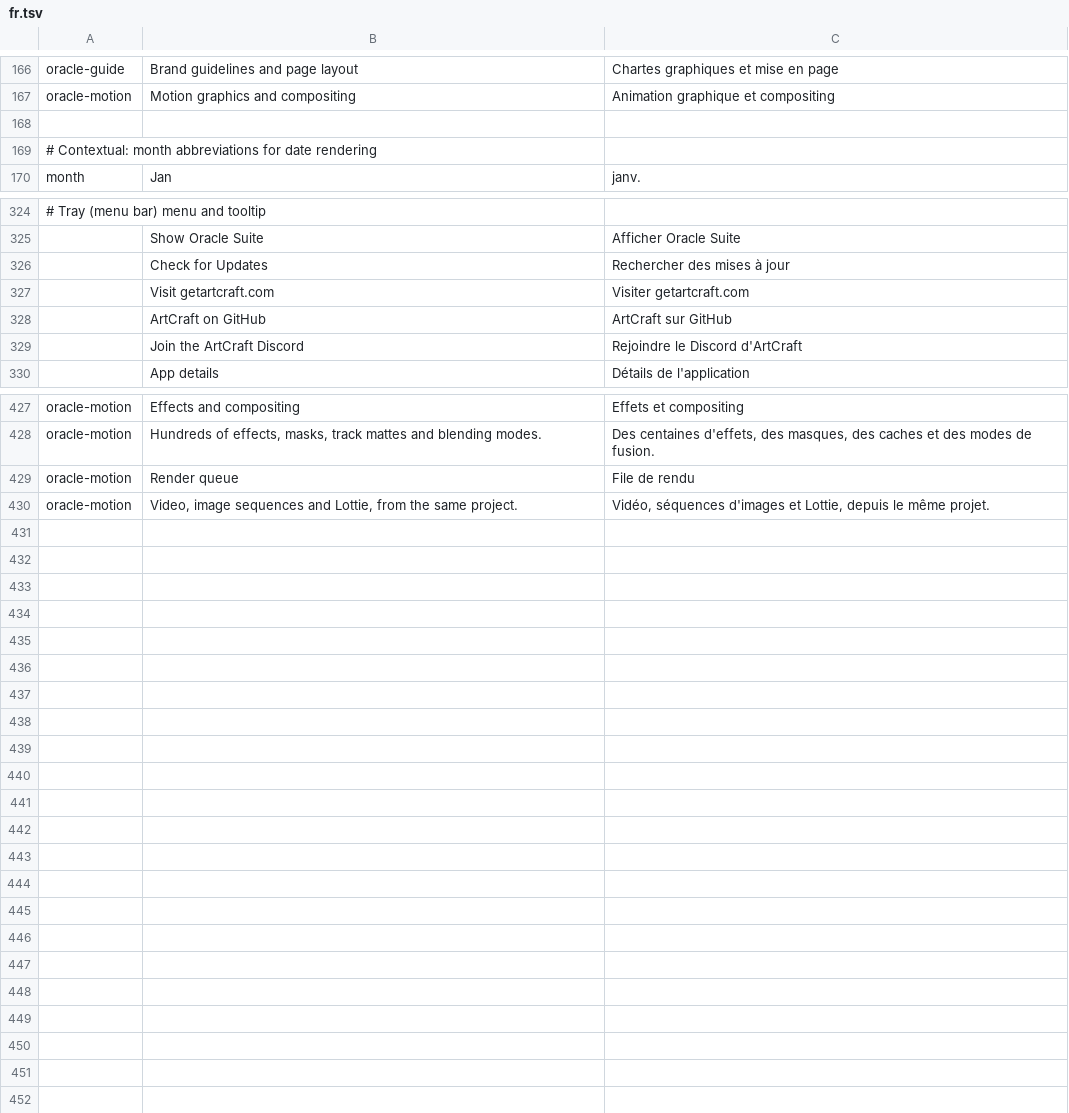
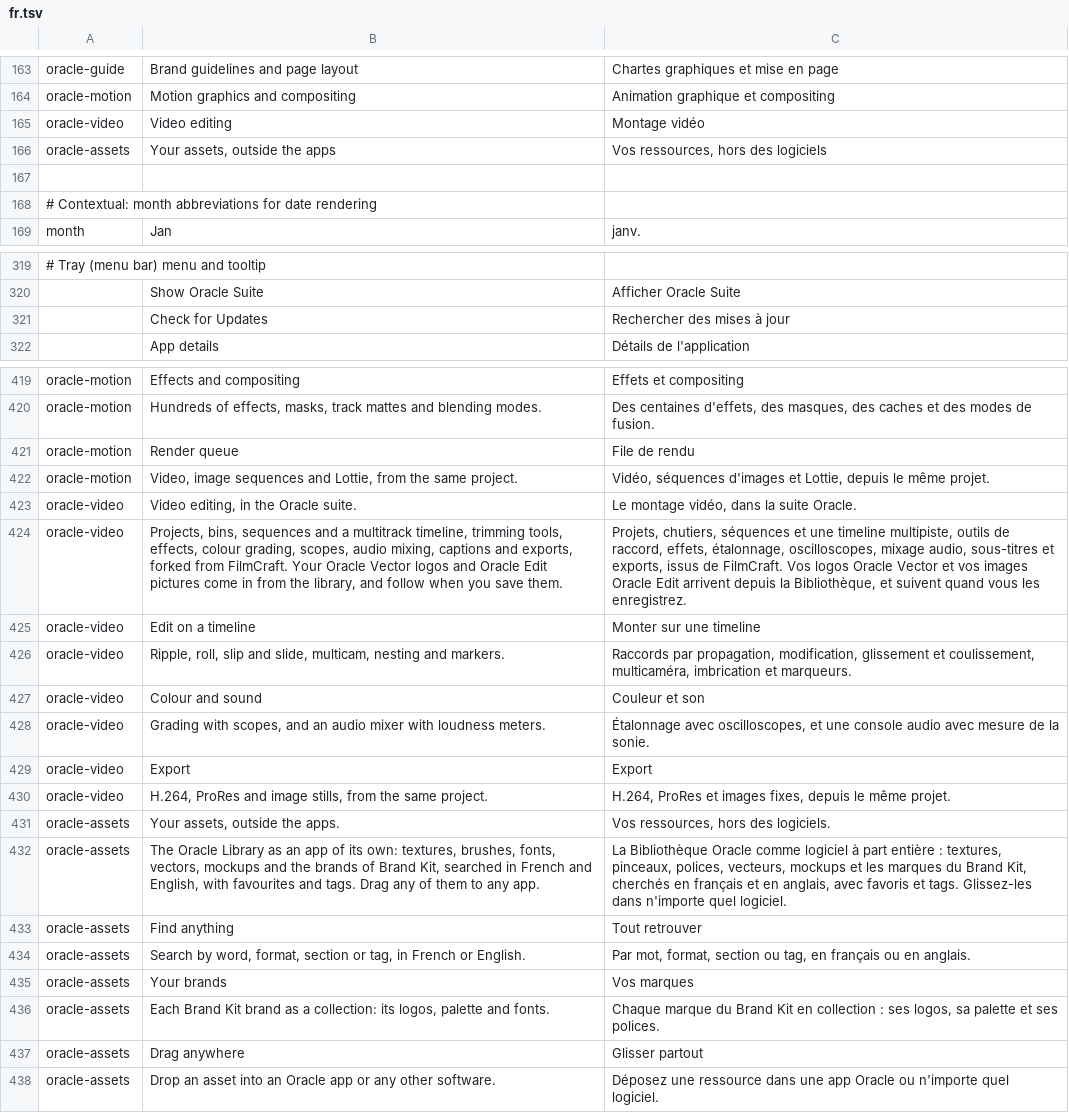
Before and after one commit to Marvingxx/oracle-suite, a TSV file: crates/ui-egui/src/i18n/fr.tsv, drawn as a sheet; only a part is shown, gaps mark what is left out; removed rows and columns are numbered as before the commit, all else as after; the diff covers the shown part only; the diff names each change by its address in the sheet, - before the commit and + after, or states it on an @@ line.

```diff
--- a/crates/ui-egui/src/i18n/fr.tsv
+++ b/crates/ui-egui/src/i18n/fr.tsv
+row 165: oracle-video | Video editing | Montage vidéo
+row 166: oracle-assets | Your assets, outside the apps | Vos ressources, hors des logiciels
-row 327:  | Visit getartcraft.com | Visiter getartcraft.com
-row 328:  | ArtCraft on GitHub | ArtCraft sur GitHub
-row 329:  | Join the ArtCraft Discord | Rejoindre le Discord d'ArtCraft
+row 423: oracle-video | Video editing, in the Oracle suite. | Le montage vidéo, dans la suite Oracle.
+row 424: oracle-video | Projects, bins, sequences and a multitrack timeline, trimming tools, effects, colour grading, scopes, audio mixing, captions and exports, forked from FilmCraft. Your Oracle Vector logos and Oracle Edit pictures come in from the library, and follow when you save them. | Projets, chutiers, séquences et une timeline multipiste, outils de raccord, effets, étalonnage, oscilloscopes, mixage audio, sous-titres et exports, issus de FilmCraft. Vos logos Oracle Vector et vos images Oracle Edit arrivent depuis la Bibliothèque, et suivent quand vous les enregistrez.
+row 425: oracle-video | Edit on a timeline | Monter sur une timeline
+row 426: oracle-video | Ripple, roll, slip and slide, multicam, nesting and markers. | Raccords par propagation, modification, glissement et coulissement, multicaméra, imbrication et marqueurs.
+row 427: oracle-video | Colour and sound | Couleur et son
+row 428: oracle-video | Grading with scopes, and an audio mixer with loudness meters. | Étalonnage avec oscilloscopes, et une console audio avec mesure de la sonie.
+row 429: oracle-video | Export | Export
+row 430: oracle-video | H.264, ProRes and image stills, from the same project. | H.264, ProRes et images fixes, depuis le même projet.
+row 431: oracle-assets | Your assets, outside the apps. | Vos ressources, hors des logiciels.
+row 432: oracle-assets | The Oracle Library as an app of its own: textures, brushes, fonts, vectors, mockups and the brands of Brand Kit, searched in French and English, with favourites and tags. Drag any of them to any app. | La Bibliothèque Oracle comme logiciel à part entière : textures, pinceaux, polices, vecteurs, mockups et les marques du Brand Kit, cherchés en français et en anglais, avec favoris et tags. Glissez-les dans n'importe quel logiciel.
+row 433: oracle-assets | Find anything | Tout retrouver
+row 434: oracle-assets | Search by word, format, section or tag, in French or English. | Par mot, format, section ou tag, en français ou en anglais.
+row 435: oracle-assets | Your brands | Vos marques
+row 436: oracle-assets | Each Brand Kit brand as a collection: its logos, palette and fonts. | Chaque marque du Brand Kit en collection : ses logos, sa palette et ses polices.
+row 437: oracle-assets | Drag anywhere | Glisser partout
+row 438: oracle-assets | Drop an asset into an Oracle app or any other software. | Déposez une ressource dans une app Oracle ou n'importe quel logiciel.
```
Also changed, not shown: 7 removed rows elsewhere in this file, crates/ui-egui/src/i18n/cs.tsv, crates/ui-egui/src/i18n/hu.tsv, 53 other files.
